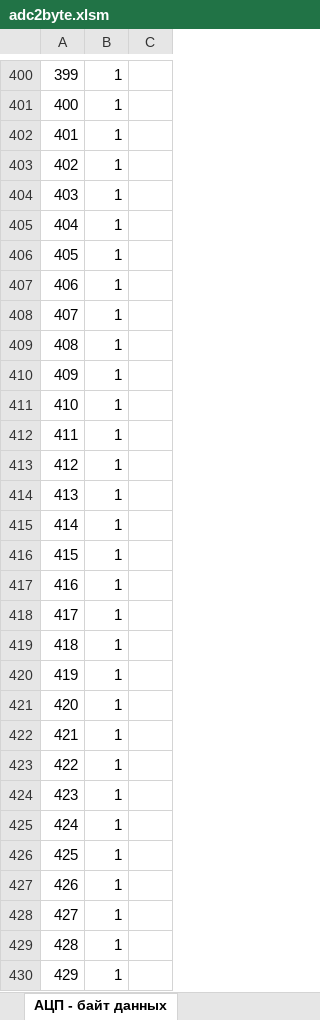
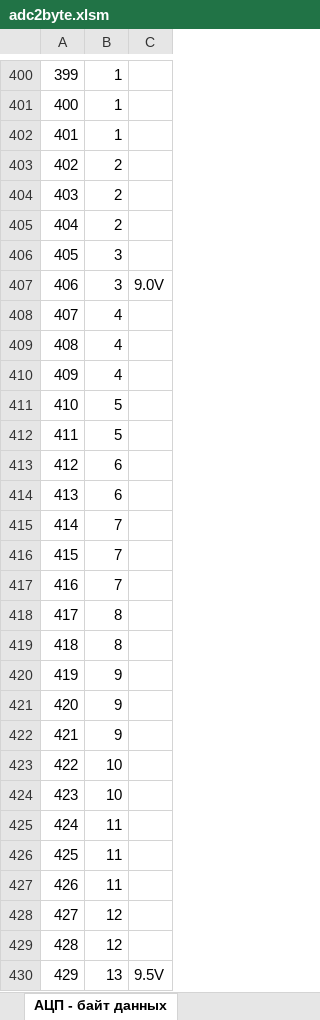
Before and after one commit to Fagear/Beta10Pin, an Excel workbook: adc2byte.xlsm, sheet АЦП - байт данных, drawn as a sheet; only a part is shown, gaps mark what is left out; values as stored, in another font and other column widths than the file's, no borders; charts and pictures not drawn; the diff covers the shown part only; the diff names each change by its address in the sheet, - before the commit and + after, or states it on an @@ line.

```diff
--- a/adc2byte.xlsm (sheet АЦП - байт данных)
+++ b/adc2byte.xlsm (sheet АЦП - байт данных)
-B403:B405: 1
+B403:B405: 2
-B406:B407: 1
+B406:B407: 3
-C407: (empty)
+C407: 9.0V
-B408:B410: 1
+B408:B410: 4
-B411:B412: 1
+B411:B412: 5
-B413:B414: 1
+B413:B414: 6
-B415:B417: 1
+B415:B417: 7
-B418:B419: 1
+B418:B419: 8
-B420:B422: 1
+B420:B422: 9
-B423:B424: 1
+B423:B424: 10
-B425:B427: 1
+B425:B427: 11
-B428:B429: 1
+B428:B429: 12
-B430: 1
+B430: 13
-C430: (empty)
+C430: 9.5V
```
Also changed, not shown: 616 edited cells elsewhere in this sheet, formulas that keep their value, charts or pictures, calcs.xlsx, 4 other files.
